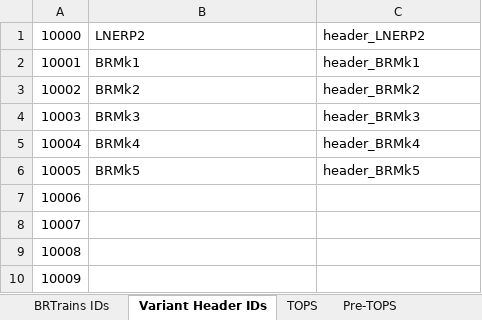
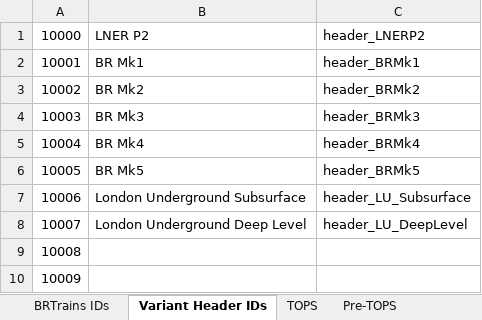
Before and after one commit to BRTrains/BRTrains2, an Excel workbook: docs/SpriteIDs.xlsx, sheet Variant Header IDs, drawn as a sheet; only a part is shown; values as stored, in another font and other column widths than the file's, no borders; the diff names each change by its address in the sheet, - before the commit and + after, or states it on an @@ line.

Commit message:
Created London Underground group variants and added LU trains to them

```diff
--- a/docs/SpriteIDs.xlsx (sheet Variant Header IDs)
+++ b/docs/SpriteIDs.xlsx (sheet Variant Header IDs)
-B1: LNERP2
+B1: LNER P2
-B2: BRMk1
+B2: BR Mk1
-B3: BRMk2
+B3: BR Mk2
-B4: BRMk3
+B4: BR Mk3
-B5: BRMk4
+B5: BR Mk4
-B6: BRMk5
+B6: BR Mk5
-B7: (empty)
+B7: London Underground Subsurface
-C7: (empty)
+C7: header_LU_Subsurface
-B8: (empty)
+B8: London Underground Deep Level
-C8: (empty)
+C8: header_LU_DeepLevel
```
Also changed, not shown: 16 other files.
